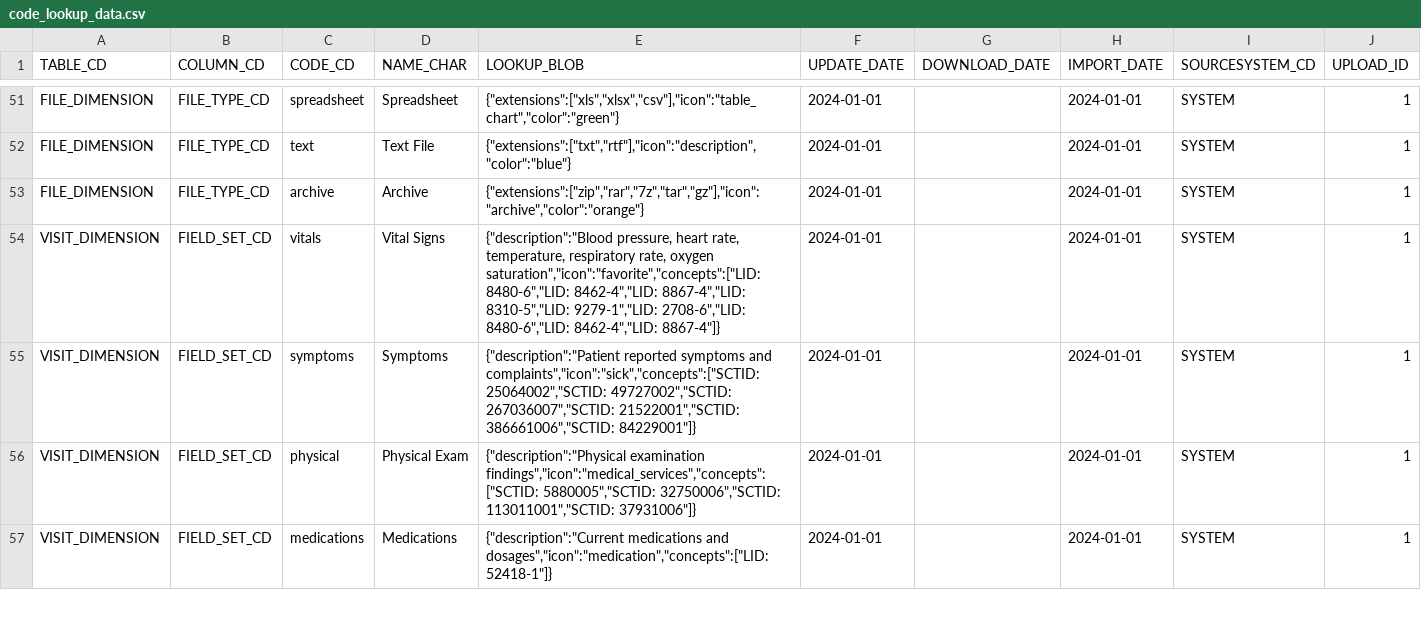
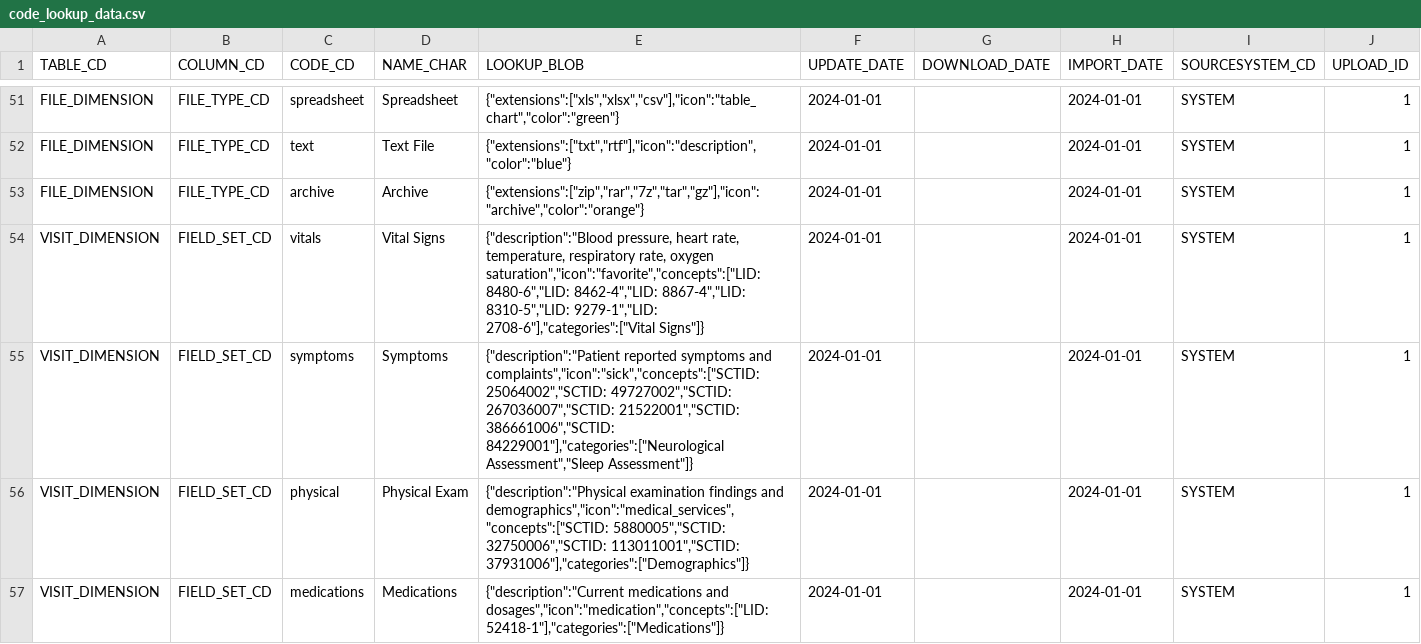
Before and after one commit to JenAIx/BEST, a CSV file: db/app2/src/core/database/seeds/code_lookup_data.csv, drawn as a sheet; only a part is shown, gaps mark what is left out; the diff covers the shown part only.

```diff
--- a/db/app2/src/core/database/seeds/code_lookup_data.csv
+++ b/db/app2/src/core/database/seeds/code_lookup_data.csv
@@ -53,5 +53,5 @@ FILE_DIMENSION,FILE_TYPE_CD,text,Text File,"{""extensions"":[""txt"",""rtf""],""
 FILE_DIMENSION,FILE_TYPE_CD,archive,Archive,"{""extensions"":[""zip"",""rar"",""7z"",""tar"",""gz""],""icon"":""archive"",""color"":""orange""}",2024-01-01,,2024-01-01,SYSTEM,1
-VISIT_DIMENSION,FIELD_SET_CD,vitals,Vital Signs,"{""description"":""Blood pressure, heart rate, temperature, respiratory rate, oxygen saturation"",""icon"":""favorite"",""concepts"":[""LID: 8480-6"",""LID: 8462-4"",""LID: 8867-4"",""LID: 8310-5"",""LID: 9279-1"",""LID: 2708-6"",""LID: 8480-6"",""LID: 8462-4"",""LID: 8867-4""]}",2024-01-01,,2024-01-01,SYSTEM,1
-VISIT_DIMENSION,FIELD_SET_CD,symptoms,Symptoms,"{""description"":""Patient reported symptoms and complaints"",""icon"":""sick"",""concepts"":[""SCTID: 25064002"",""SCTID: 49727002"",""SCTID: 267036007"",""SCTID: 21522001"",""SCTID: 386661006"",""SCTID: 84229001""]}",2024-01-01,,2024-01-01,SYSTEM,1
-VISIT_DIMENSION,FIELD_SET_CD,physical,Physical Exam,"{""description"":""Physical examination findings"",""icon"":""medical_services"",""concepts"":[""SCTID: 5880005"",""SCTID: 32750006"",""SCTID: 113011001"",""SCTID: 37931006""]}",2024-01-01,,2024-01-01,SYSTEM,1
-VISIT_DIMENSION,FIELD_SET_CD,medications,Medications,"{""description"":""Current medications and dosages"",""icon"":""medication"",""concepts"":[""LID: 52418-1""]}",2024-01-01,,2024-01-01,SYSTEM,1
+VISIT_DIMENSION,FIELD_SET_CD,vitals,Vital Signs,"{""description"":""Blood pressure, heart rate, temperature, respiratory rate, oxygen saturation"",""icon"":""favorite"",""concepts"":[""LID: 8480-6"",""LID: 8462-4"",""LID: 8867-4"",""LID: 8310-5"",""LID: 9279-1"",""LID: 2708-6""],""categories"":[""Vital Signs""]}",2024-01-01,,2024-01-01,SYSTEM,1
+VISIT_DIMENSION,FIELD_SET_CD,symptoms,Symptoms,"{""description"":""Patient reported symptoms and complaints"",""icon"":""sick"",""concepts"":[""SCTID: 25064002"",""SCTID: 49727002"",""SCTID: 267036007"",""SCTID: 21522001"",""SCTID: 386661006"",""SCTID: 84229001""],""categories"":[""Neurological Assessment"",""Sleep Assessment""]}",2024-01-01,,2024-01-01,SYSTEM,1
+VISIT_DIMENSION,FIELD_SET_CD,physical,Physical Exam,"{""description"":""Physical examination findings and demographics"",""icon"":""medical_services"",""concepts"":[""SCTID: 5880005"",""SCTID: 32750006"",""SCTID: 113011001"",""SCTID: 37931006""],""categories"":[""Demographics""]}",2024-01-01,,2024-01-01,SYSTEM,1
+VISIT_DIMENSION,FIELD_SET_CD,medications,Medications,"{""description"":""Current medications and dosages"",""icon"":""medication"",""concepts"":[""LID: 52418-1""],""categories"":[""Medications""]}",2024-01-01,,2024-01-01,SYSTEM,1
```
Also changed, not shown: 1 removed row and 12 edited cells elsewhere in this file, 47 other files.
